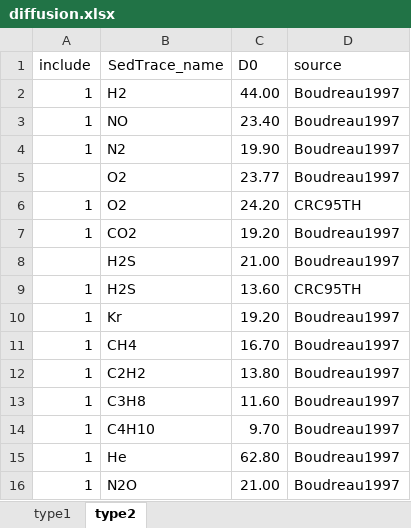
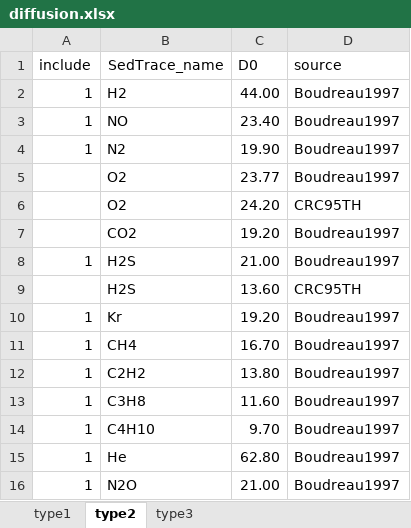
Before and after one commit to JianghuiDu/SedTrace.jl, an Excel workbook: src/diffusion.xlsx, sheet type2, drawn as a sheet; only a part is shown; values as stored, in another font and other column widths than the file's, no borders; the diff names each change by its address in the sheet, - before the commit and + after, or states it on an @@ line.

Commit message:
add type 3

```diff
--- a/src/diffusion.xlsx (sheet type2)
+++ b/src/diffusion.xlsx (sheet type2)
+sheet tab: type3
-A6:A7 (include): 1
+A6:A7 (include): (empty)
-A8 (include): (empty)
+A8 (include): 1
-A9 (include): 1
+A9 (include): (empty)
```
